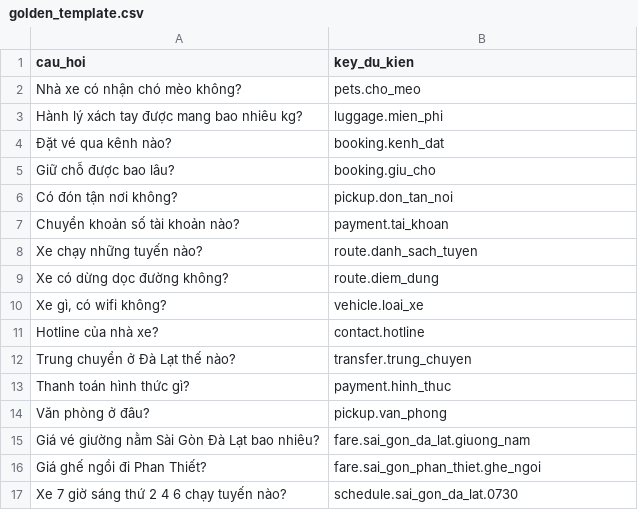
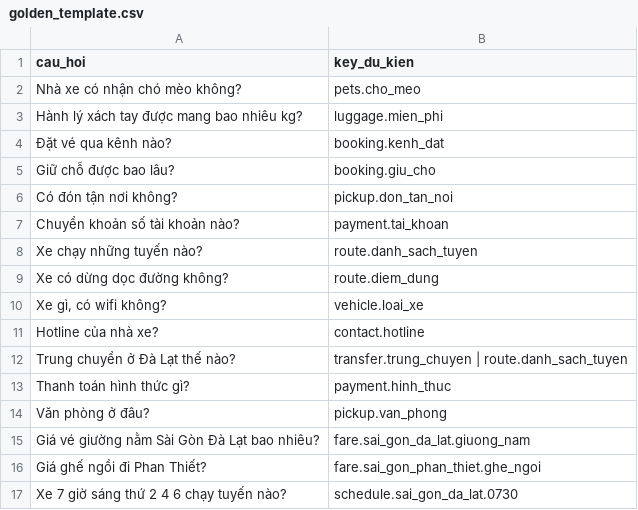
Before and after one commit to trieungoctam/biva-brain, a CSV file: deploy/pilot-kit/golden_template.csv, drawn as a sheet.

Commit message:
feat(kit): golden set accepts multi-answer expectations
The recall-curve round showed a rank-one 'miss' where the returned item
was itself a legitimate answer (transfer question answered by the Da
Lat route item) - a golden calibration problem, not a ranking defect.
key_du_kien now accepts an alternation ('a | b'): the question passes
when any listed key appears in the top-k. The transfer question uses
it, lifting rank-one recall to 15/16 = 94 percent with the single
remaining miss being the known keyword-mode hotline finding. This is
the form real operator questions will need, where several items can
validly answer one phrasing.

```diff
--- a/deploy/pilot-kit/golden_template.csv
+++ b/deploy/pilot-kit/golden_template.csv
@@ -11,3 +11,3 @@ Xe có dừng dọc đường không?,route.diem_dung
 Hotline của nhà xe?,contact.hotline
-Trung chuyển ở Đà Lạt thế nào?,transfer.trung_chuyen
+Trung chuyển ở Đà Lạt thế nào?,transfer.trung_chuyen | route.danh_sach_tuyen
 Thanh toán hình thức gì?,payment.hinh_thuc
```
Also changed, not shown: 2 other files.
